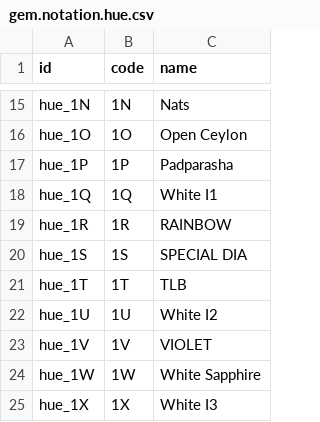
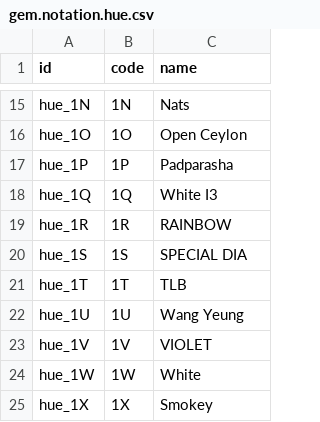
Before and after one commit to augustin-bresset/gem_notation, a CSV file: data/gem.notation.hue.csv, drawn as a sheet; only a part is shown, gaps mark what is left out; the diff covers the shown part only.

```diff
--- a/data/gem.notation.hue.csv
+++ b/data/gem.notation.hue.csv
@@ -17,3 +17,3 @@ hue_1O,1O,Open Ceylon
 hue_1P,1P,Padparasha
-hue_1Q,1Q,White I1
+hue_1Q,1Q,White I3
 hue_1R,1R,RAINBOW
@@ -21,5 +21,5 @@ hue_1S,1S,SPECIAL DIA
 hue_1T,1T,TLB
-hue_1U,1U,White I2
+hue_1U,1U,Wang Yeung
 hue_1V,1V,VIOLET
-hue_1W,1W,White Sapphire
-hue_1X,1X,White I3
+hue_1W,1W,White
+hue_1X,1X,Smokey
```
Also changed, not shown: 3 added rows, 7 removed rows and 18 edited cells elsewhere in this file, data/gem.notation.stone.csv, 2 other files.
